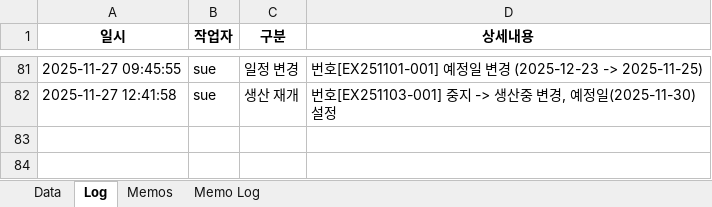
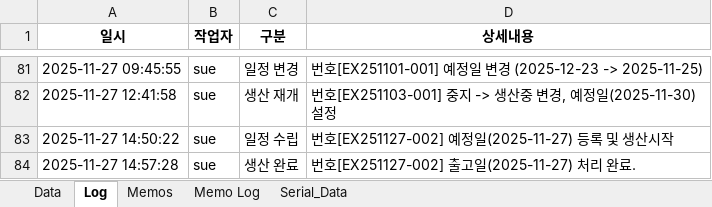
Before and after one commit to sue9010/251124_ProductionManager, an Excel workbook: 생산요청.xlsx, sheet Log, drawn as a sheet; only a part is shown, gaps mark what is left out; values as stored, in another font and other column widths than the file's, no borders; the diff names each change by its address in the sheet, - before the commit and + after, or states it on an @@ line.

```diff
--- a/생산요청.xlsx (sheet Log)
+++ b/생산요청.xlsx (sheet Log)
+sheet tab: Serial_Data
+row 83: 2025-11-27 14:50:22 | sue | 일정 수립 | 번호[EX251127-002] 예정일(2025-11-27) 등록 및 생산시작
+row 84: 2025-11-27 14:57:28 | sue | 생산 완료 | 번호[EX251127-002] 출고일(2025-11-27) 처리 완료.
```
Also changed, not shown: sheet Data, 5 other files.
